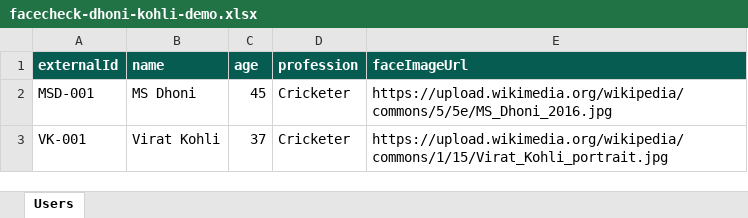
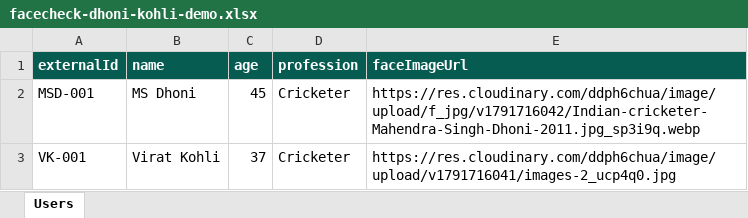
Before and after one commit to Piyushkumar1307/Facialrecognition-registration, an Excel workbook: sample-data/facecheck-dhoni-kohli-demo.xlsx, sheet Users, drawn as a sheet; values as stored, in another font and other column widths than the file's, no borders; the diff names each change by its address in the sheet, - before the commit and + after, or states it on an @@ line.

```diff
--- a/sample-data/facecheck-dhoni-kohli-demo.xlsx (sheet Users)
+++ b/sample-data/facecheck-dhoni-kohli-demo.xlsx (sheet Users)
-E2 (faceImageUrl): https://upload.wikimedia.org/wikipedia/commons/5/5e/MS_Dhoni_2016.jpg
+E2 (faceImageUrl): https://res.cloudinary.com/ddph6chua/image/upload/f_jpg/v1791716042/Indian-cricketer-Mahendra-Singh-Dhoni-2011.jpg_sp3i9q.webp
-E3 (faceImageUrl): https://upload.wikimedia.org/wikipedia/commons/1/15/Virat_Kohli_portrait.jpg
+E3 (faceImageUrl): https://res.cloudinary.com/ddph6chua/image/upload/v1791716041/images-2_ucp4q0.jpg
```
Also changed, not shown: 3 other files.
